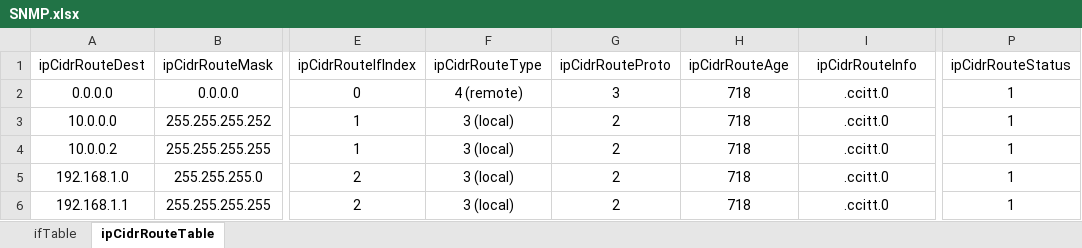
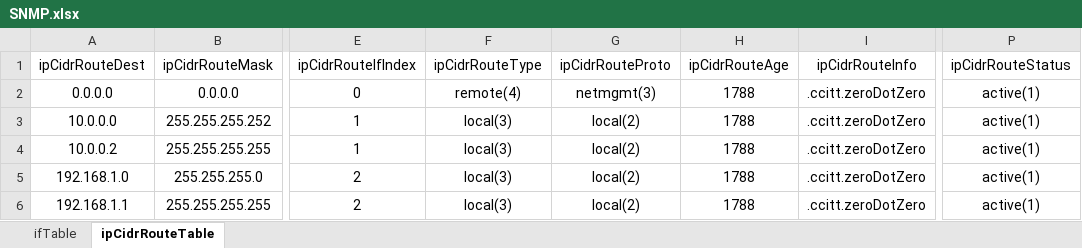
Before and after one commit to MadWhiteHat/EVE-NG-Configs, an Excel workbook: SNMP.xlsx, sheet ipCidrRouteTable, drawn as a sheet; only a part is shown, gaps mark what is left out; values as stored, in another font and other column widths than the file's, no borders; the diff names each change by its address in the sheet, - before the commit and + after, or states it on an @@ line.

```diff
--- a/SNMP.xlsx (sheet ipCidrRouteTable)
+++ b/SNMP.xlsx (sheet ipCidrRouteTable)
-F2 (ipCidrRouteType): 4 (remote)
+F2 (ipCidrRouteType): remote(4)
-G2 (ipCidrRouteProto): 3
+G2 (ipCidrRouteProto): netmgmt(3)
-H2:H6 (ipCidrRouteAge): 718
+H2:H6 (ipCidrRouteAge): 1788
-I2:I6 (ipCidrRouteInfo): .ccitt.0
+I2:I6 (ipCidrRouteInfo): .ccitt.zeroDotZero
-P2:P6 (ipCidrRouteStatus): 1
+P2:P6 (ipCidrRouteStatus): active(1)
-F3:F6 (ipCidrRouteType): 3 (local)
+F3:F6 (ipCidrRouteType): local(3)
-G3:G6 (ipCidrRouteProto): 2
+G3:G6 (ipCidrRouteProto): local(2)
```
Also changed, not shown: sheet ifTable, 1 other file.
